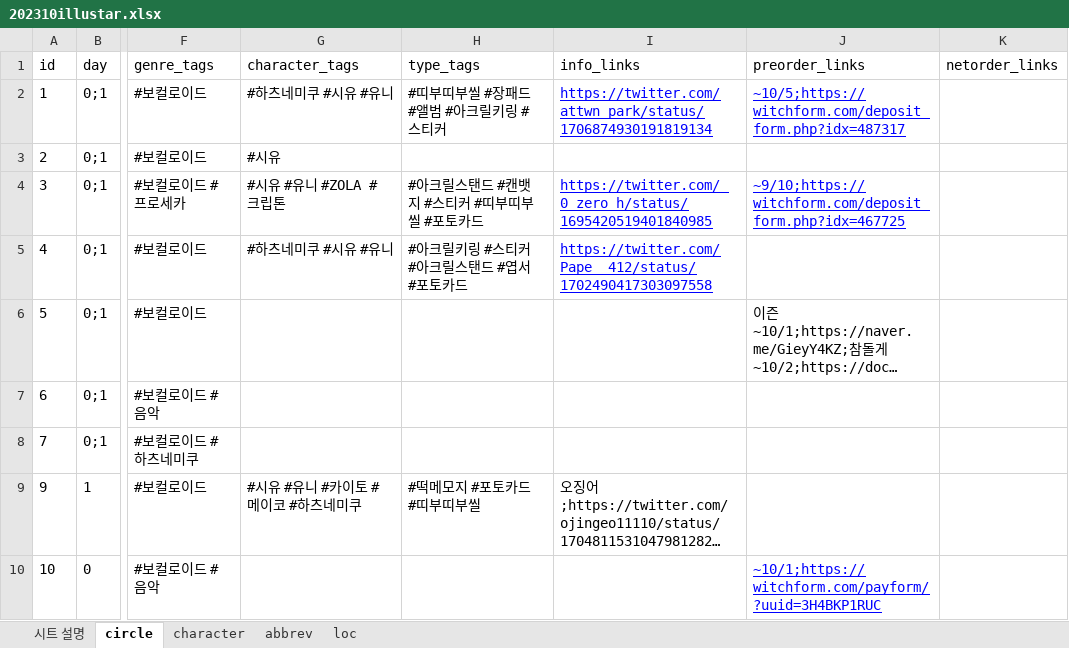
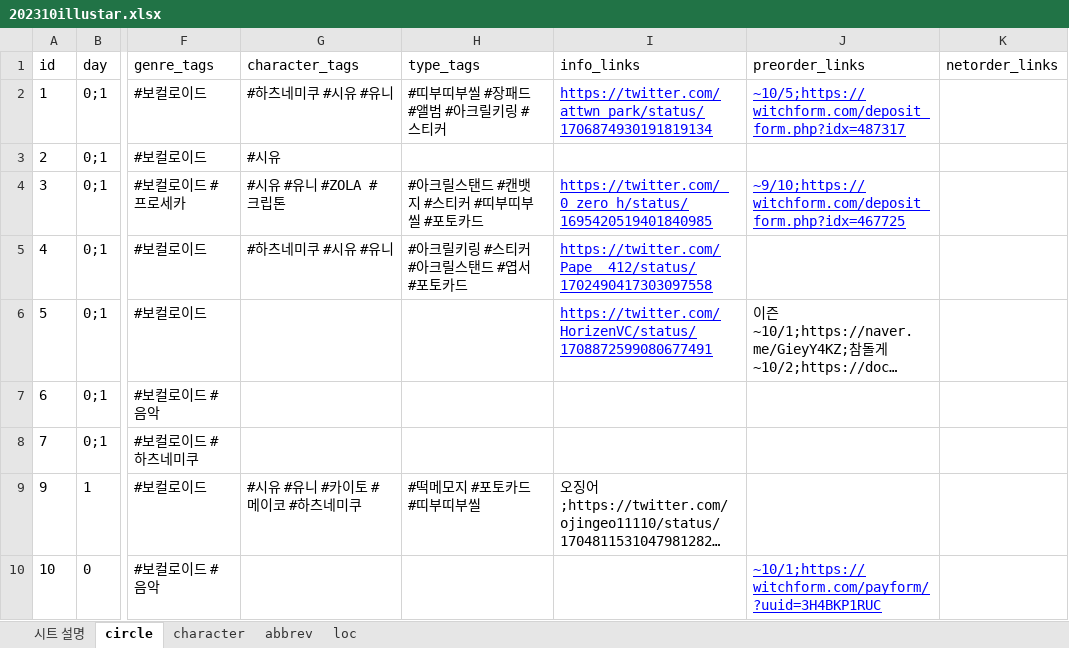
Before and after one commit to nutyworks/illustar, an Excel workbook: 202310illustar.xlsx, sheet circle, drawn as a sheet; only a part is shown, gaps mark what is left out; long unchanged cells end in …; values as stored, in another font and other column widths than the file's, no borders; charts and pictures and conditional formats not drawn; the diff covers the shown part only; the diff names each change by its address in the sheet, - before the commit and + after, or states it on an @@ line.

```diff
--- a/202310illustar.xlsx (sheet circle)
+++ b/202310illustar.xlsx (sheet circle)
-I6 (info_links): (empty)
+I6 (info_links): https://twitter.com/HorizenVC/status/1708872599080677491
```
Also changed, not shown: 15 edited cells and cell formats elsewhere in this sheet, 1 other file.
